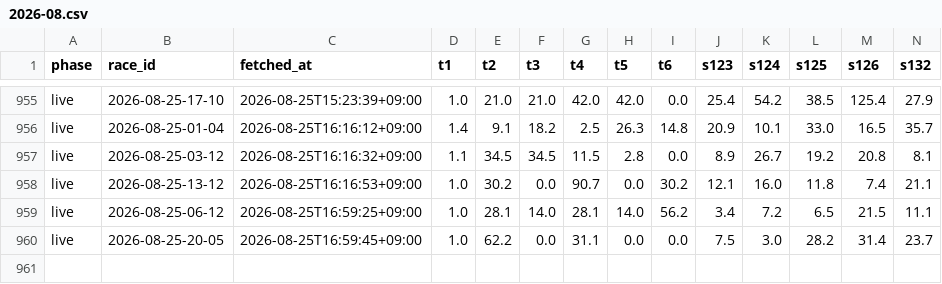
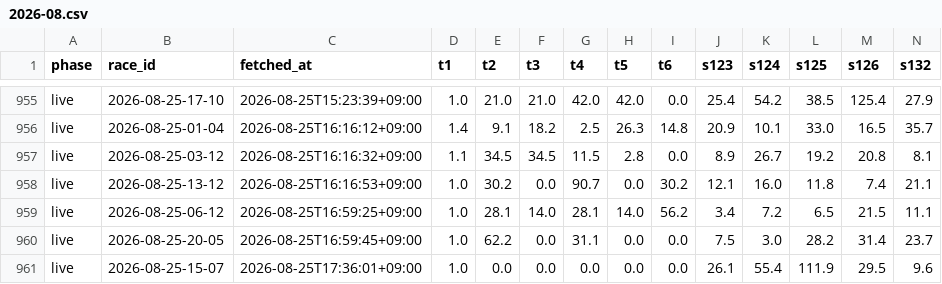
Before and after one commit to denden56-cloud/boatrace-papertrade, a CSV file: state/odds/2026-08.csv, drawn as a sheet; only a part is shown, gaps mark what is left out; rows hold the shown columns only; the diff names each change by its address in the sheet, - before the commit and + after, or states it on an @@ line.

```diff
--- a/state/odds/2026-08.csv
+++ b/state/odds/2026-08.csv
+row 961: live | 2026-08-25-15-07 | 2026-08-25T17:36:01+09:00 | 1.0 | 0.0 | 0.0 | 0.0 | 0.0 | 0.0 | 26.1 | 55.4 | 111.9 | 29.5 | 9.6
```
Also changed, not shown: state/beforeinfo.csv, state/checked.csv, 1 other file.
